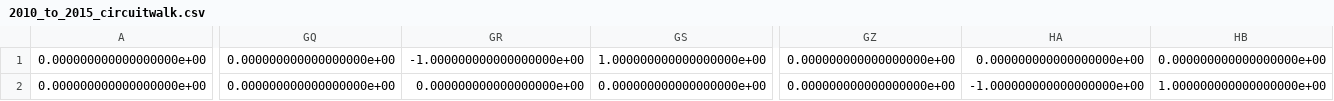
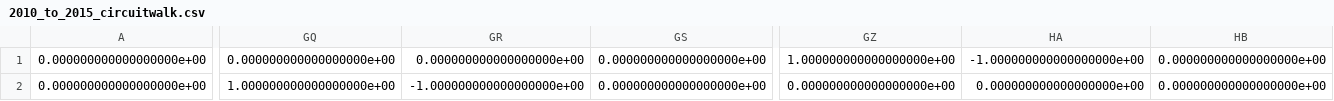
Before and after one commit to wgrewe/D2P-Optimization-Fall-2021, a CSV file: Circuit_Functions/2010_to_2015_circuitwalk.csv, drawn as a sheet; only a part is shown, gaps mark what is left out; the diff names each change by its address in the sheet, - before the commit and + after, or states it on an @@ line.

```diff
--- a/Circuit_Functions/2010_to_2015_circuitwalk.csv
+++ b/Circuit_Functions/2010_to_2015_circuitwalk.csv
-GR1: -1.000000000000000000e+00
+GR1: 0.000000000000000000e+00
-GS1: 1.000000000000000000e+00
+GS1: 0.000000000000000000e+00
-GZ1: 0.000000000000000000e+00
+GZ1: 1.000000000000000000e+00
-HA1: 0.000000000000000000e+00
+HA1: -1.000000000000000000e+00
-GQ2: 0.000000000000000000e+00
+GQ2: 1.000000000000000000e+00
-GR2: 0.000000000000000000e+00
+GR2: -1.000000000000000000e+00
-HA2: -1.000000000000000000e+00
+HA2: 0.000000000000000000e+00
-HB2: 1.000000000000000000e+00
+HB2: 0.000000000000000000e+00
```
Also changed, not shown: Circuit_Functions/2006_to_2010_circuitwalk.csv, Circuit_Functions/2006_to_2015_circuitwalk.csv, 6 other files.
